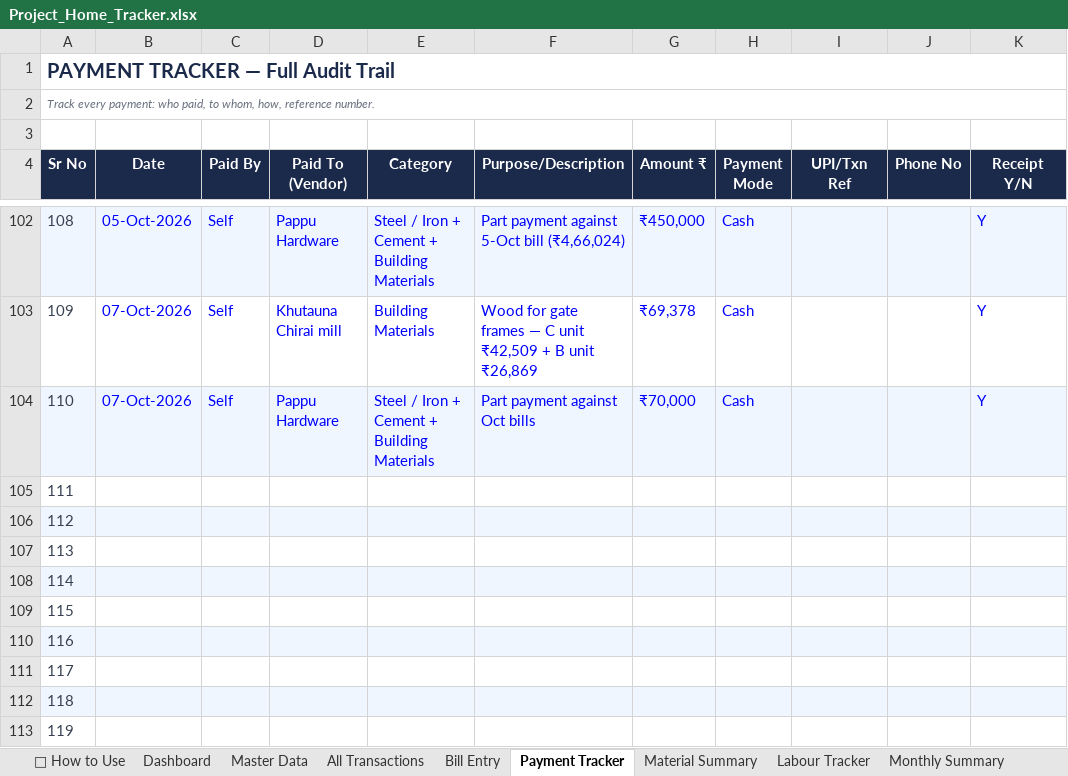
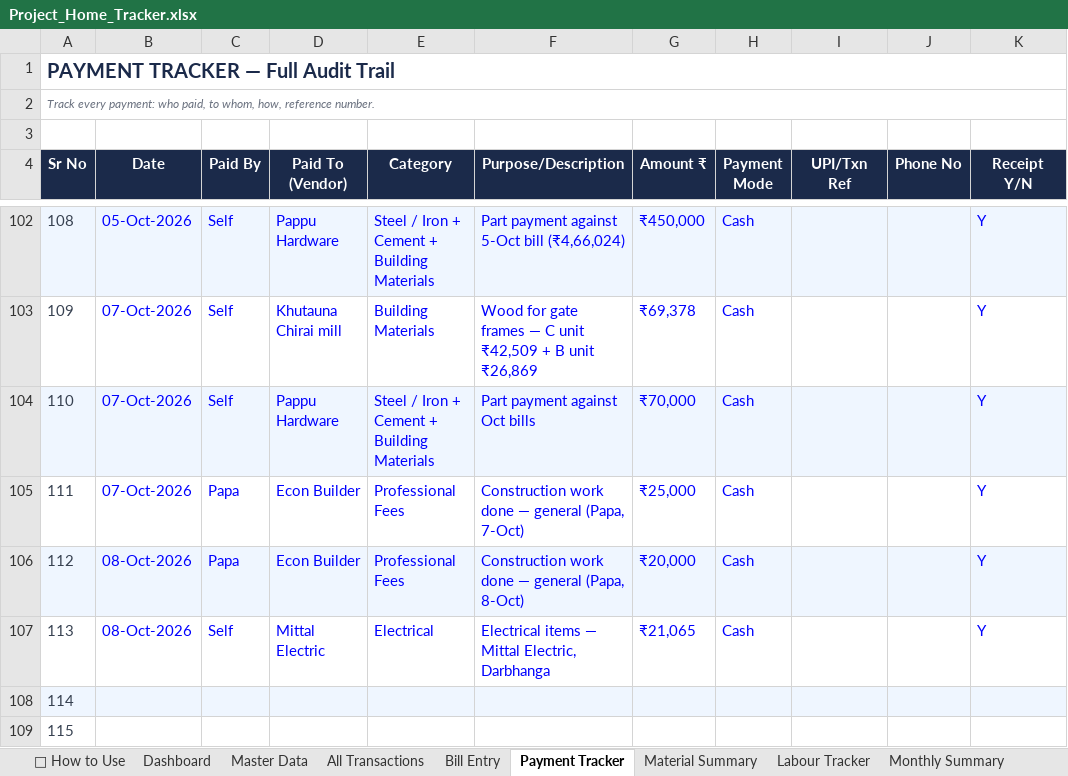
Before and after one commit to avikarn26/bihar-home-dashboard, an Excel workbook: data/Project_Home_Tracker.xlsx, sheet Payment Tracker, drawn as a sheet; only a part is shown, gaps mark what is left out; the shorter side is filled out with more unchanged rows; values as stored, in another font and other column widths than the file's, no borders; the diff names each change by its address in the sheet, - before the commit and + after, or states it on an @@ line.

```diff
--- a/data/Project_Home_Tracker.xlsx (sheet Payment Tracker)
+++ b/data/Project_Home_Tracker.xlsx (sheet Payment Tracker)
-B105 (Date): (empty)
+B105 (Date): 07-Oct-2026
-C105:C106 (Paid By): (empty)
+C105:C106 (Paid By): Papa
-D105:D106 (Paid To (Vendor)): (empty)
+D105:D106 (Paid To (Vendor)): Econ Builder
-E105:E106 (Category): (empty)
+E105:E106 (Category): Professional Fees
-F105 (Purpose/Description): (empty)
+F105 (Purpose/Description): Construction work done — general (Papa, 7-Oct)
-G105 (Amount ₹): (empty)
+G105 (Amount ₹): ₹25,000
-H105:H107 (Payment Mode): (empty)
+H105:H107 (Payment Mode): Cash
-K105:K107 (Receipt Y/N): (empty)
+K105:K107 (Receipt Y/N): Y
-B106:B107 (Date): (empty)
+B106:B107 (Date): 08-Oct-2026
-F106 (Purpose/Description): (empty)
+F106 (Purpose/Description): Construction work done — general (Papa, 8-Oct)
-G106 (Amount ₹): (empty)
+G106 (Amount ₹): ₹20,000
-C107 (Paid By): (empty)
+C107 (Paid By): Self
-D107 (Paid To (Vendor)): (empty)
+D107 (Paid To (Vendor)): Mittal Electric
-E107 (Category): (empty)
+E107 (Category): Electrical
-F107 (Purpose/Description): (empty)
+F107 (Purpose/Description): Electrical items — Mittal Electric, Darbhanga
-G107 (Amount ₹): (empty)
+G107 (Amount ₹): ₹21,065
```
Also changed, not shown: sheet All Transactions, 2 other files.
